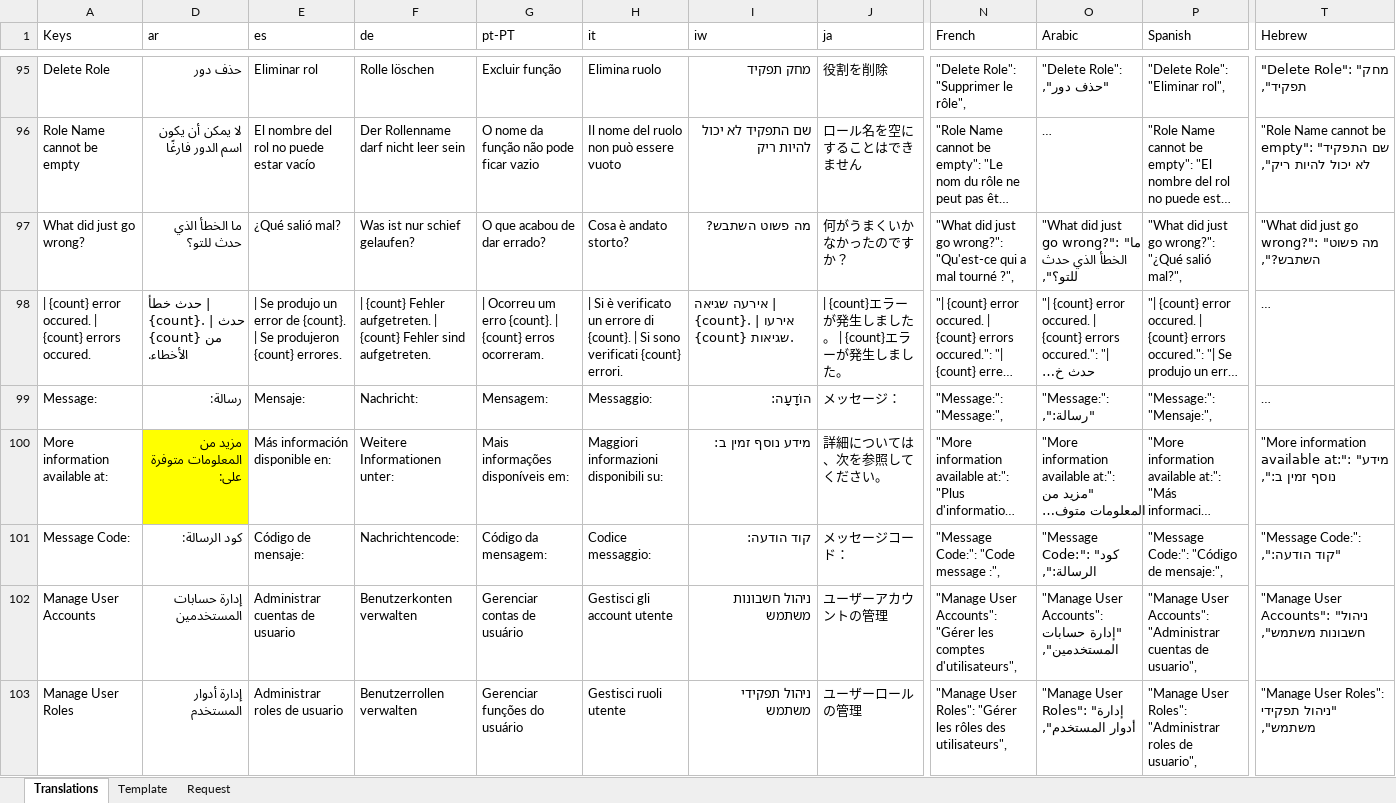
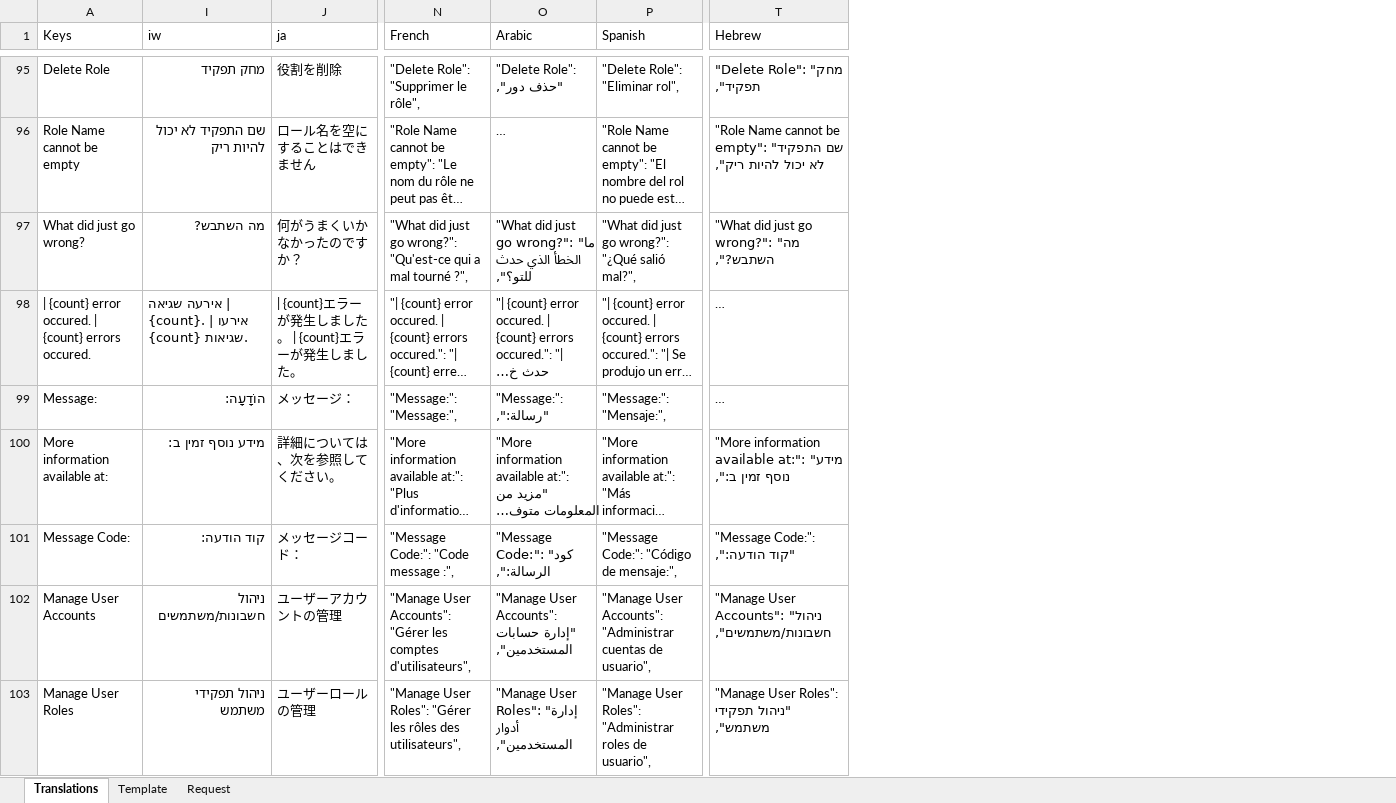
Before and after one commit to logrhythm/EZ-Cloud, an Excel workbook: frontend/src/i18n/Translations Master.xlsx, sheet Translations, drawn as a sheet; only a part is shown, gaps mark what is left out; long unchanged cells end in …; values as stored, in another font and other column widths than the file's, no borders; table styles not drawn; the diff covers the shown part only; the diff names each change by its address in the sheet, - before the commit and + after, or states it on an @@ line.

Commit message:
Update Translations Master.xlsx

```diff
--- a/frontend/src/i18n/Translations Master.xlsx (sheet Translations)
+++ b/frontend/src/i18n/Translations Master.xlsx (sheet Translations)
@@ column D (ar) hidden, rows 95-103: حذف دور | لا يمكن أن يكون اسم الدور فارغًا | ما الخطأ الذي حدث للتو؟ | | حدث خطأ {count}. | حدث {count} من الأخطاء. | رسالة: | مزيد من المعلومات متوفرة على: | كود الرسالة: | إدارة حسابات المستخدمين | إدارة أدوار المستخدم @@
@@ column E (es) hidden, rows 95-103: Eliminar rol | El nombre del rol no puede estar vacío | ¿Qué salió mal? | | Se produjo un error de {count}. | Se produjeron {count} errores. | Mensaje: | Más información disponible en: | Código de mensaje: | Administrar cuentas de usuario | Administrar roles de usuario @@
@@ column F (de) hidden, rows 95-103: Rolle löschen | Der Rollenname darf nicht leer sein | Was ist nur schief gelaufen? | | {count} Fehler aufgetreten. | {count} Fehler sind aufgetreten. | Nachricht: | Weitere Informationen unter: | Nachrichtencode: | Benutzerkonten verwalten | Benutzerrollen verwalten @@
@@ column G (pt-PT) hidden, rows 95-103: Excluir função | O nome da função não pode ficar vazio | O que acabou de dar errado? | | Ocorreu um erro {count}. | {count} erros ocorreram. | Mensagem: | Mais informações disponíveis em: | Código da mensagem: | Gerenciar contas de usuário | Gerenciar funções do usuário @@
@@ column H (it) hidden, rows 95-103: Elimina ruolo | Il nome del ruolo non può essere vuoto | Cosa è andato storto? | | Si è verificato un errore di {count}. | Si sono verificati {count} errori. | Messaggio: | Maggiori informazioni disponibili su: | Codice messaggio: | Gestisci gli account utente | Gestisci ruoli utente @@
-I97 (iw): מה פשוט השתבש?
+I97 (iw): מה השתבש?
-T97 (Hebrew): "What did just go wrong?": "מה פשוט השתבש?",
+T97 (Hebrew): "What did just go wrong?": "מה השתבש?",
-I102 (iw): ניהול חשבונות משתמש
+I102 (iw): ניהול חשבונות/משתמשים
-T102 (Hebrew): …Accounts": "ניהול חשבונות משתמש",
+T102 (Hebrew): …Accounts": "ניהול חשבונות/משתמשים",
-O103 (Arabic): "Manage User Roles": "إدارة أدوار المستخدم",
+O103 (Arabic): "Manage User Roles": "إدارة أدوار المستخدمين",
```
Also changed, not shown: 102 edited cells and cell formats elsewhere in this sheet, hidden cells.
